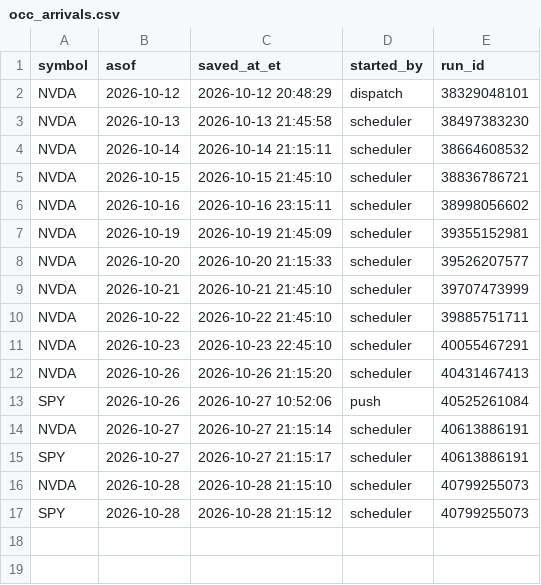
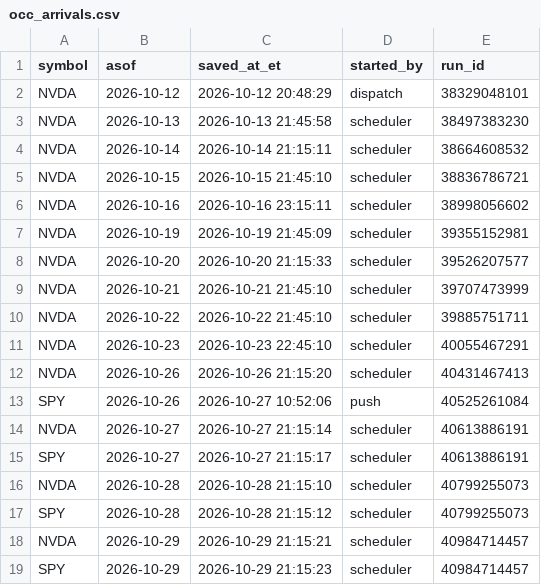
Before and after one commit to kshu231/nvda-open-interest, a CSV file: data/occ_arrivals.csv, drawn as a sheet; the diff names each change by its address in the sheet, - before the commit and + after, or states it on an @@ line.

```diff
--- a/data/occ_arrivals.csv
+++ b/data/occ_arrivals.csv
+row 18: NVDA | 2026-10-29 | 2026-10-29 21:15:21 | scheduler | 40984714457
+row 19: SPY | 2026-10-29 | 2026-10-29 21:15:23 | scheduler | 40984714457
```
Also changed, not shown: 2 other files.
